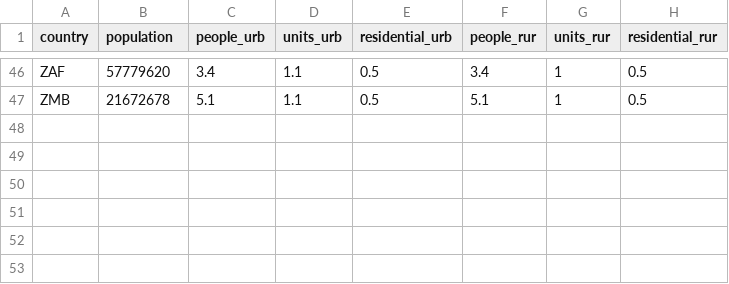
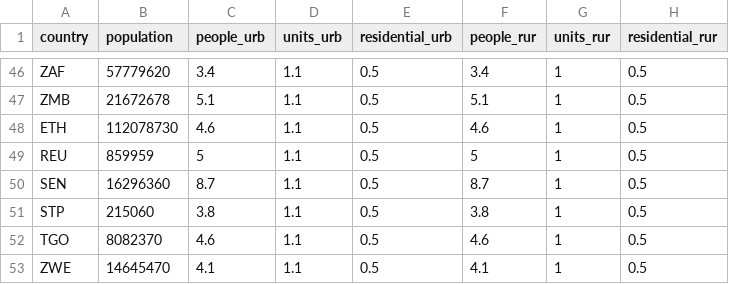
Before and after one commit to wpgp/peanutButter, a CSV file: data-raw/defaults.csv, drawn as a sheet; only a part is shown, gaps mark what is left out; the diff names each change by its address in the sheet, - before the commit and + after, or states it on an @@ line.

Commit message:
v0.2.1 (full country list)

```diff
--- a/data-raw/defaults.csv
+++ b/data-raw/defaults.csv
+row 48: ETH | 112078730 | 4.6 | 1.1 | 0.5 | 4.6 | 1 | 0.5
+row 49: REU | 859959 | 5 | 1.1 | 0.5 | 5 | 1 | 0.5
+row 50: SEN | 16296360 | 8.7 | 1.1 | 0.5 | 8.7 | 1 | 0.5
+row 51: STP | 215060 | 3.8 | 1.1 | 0.5 | 3.8 | 1 | 0.5
+row 52: TGO | 8082370 | 4.6 | 1.1 | 0.5 | 4.6 | 1 | 0.5
+row 53: ZWE | 14645470 | 4.1 | 1.1 | 0.5 | 4.1 | 1 | 0.5
```
Also changed, not shown: 10 other files.
